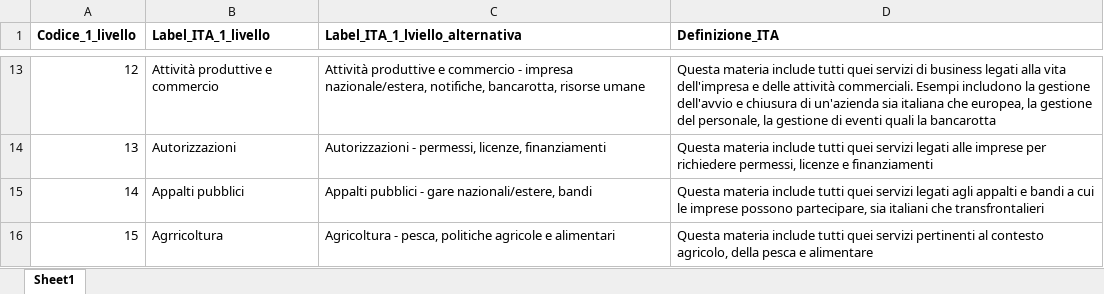
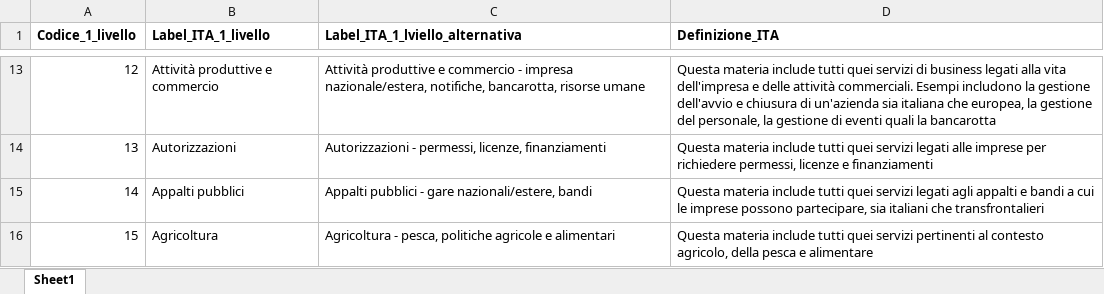
Before and after one commit to italia/daf-ontologie-vocabolari-controllati, an Excel workbook: VocabolariControllati/classifications-for-public-services/public-services-subject-matters/public-services-subject-matters.xlsx, sheet Sheet1, drawn as a sheet; only a part is shown, gaps mark what is left out; values as stored, in another font and other column widths than the file's, no borders; the diff names each change by its address in the sheet, - before the commit and + after, or states it on an @@ line.

Commit message:
fixed typo in the word Agrricoltura indicated in issue #96

```diff
--- a/VocabolariControllati/classifications-for-public-services/public-services-subject-matters/public-services-subject-matters.xlsx (sheet Sheet1)
+++ b/VocabolariControllati/classifications-for-public-services/public-services-subject-matters/public-services-subject-matters.xlsx (sheet Sheet1)
-B16 (Label_ITA_1_livello): Agrricoltura
+B16 (Label_ITA_1_livello): Agricoltura
```
Also changed, not shown: 1 other file.
